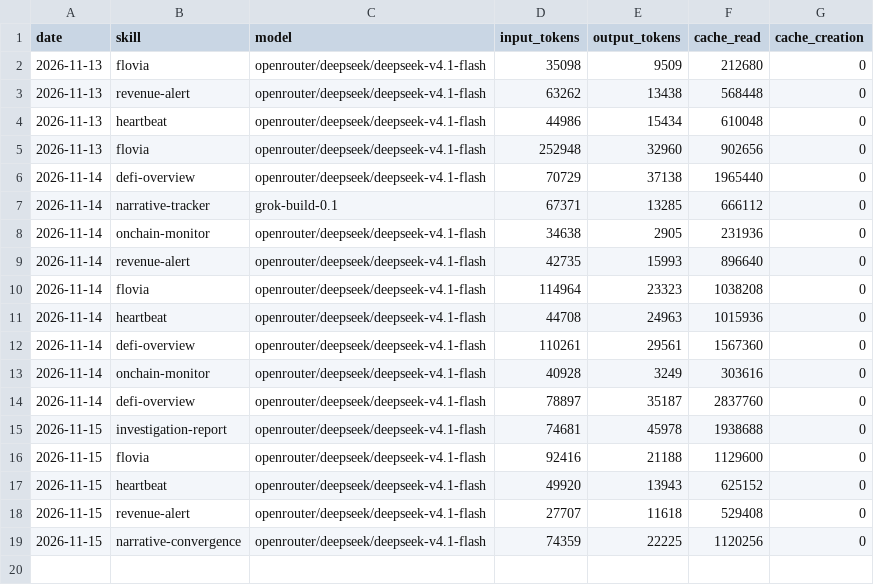
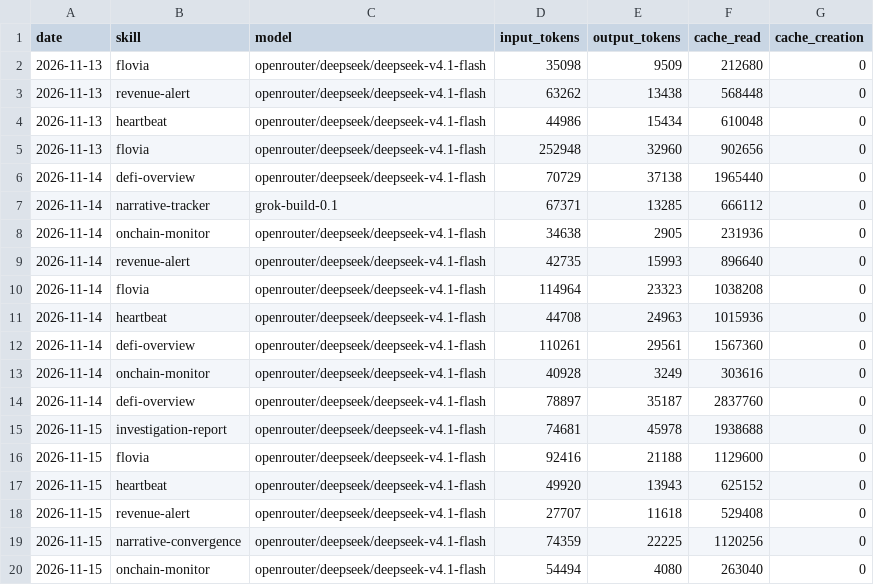
Before and after one commit to domosta/aeon, a CSV file: memory/token-usage.csv, drawn as a sheet; the diff names each change by its address in the sheet, - before the commit and + after, or states it on an @@ line.

Commit message:
chore(onchain-monitor): auto-commit 2026-11-15

```diff
--- a/memory/token-usage.csv
+++ b/memory/token-usage.csv
+row 20: 2026-11-15 | onchain-monitor | openrouter/deepseek/deepseek-v4.1-flash | 54494 | 4080 | 263040 | 0
```
Also changed, not shown: 3 other files.
